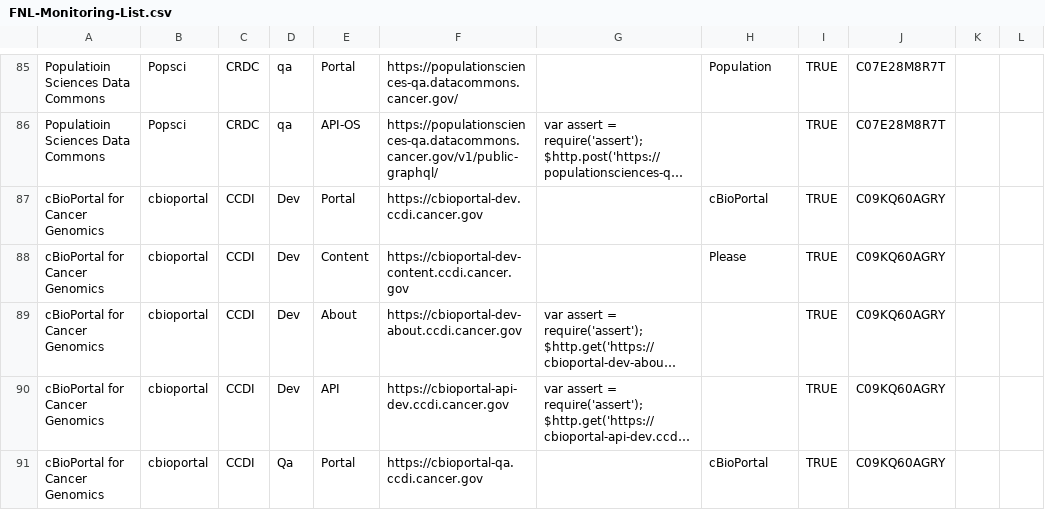
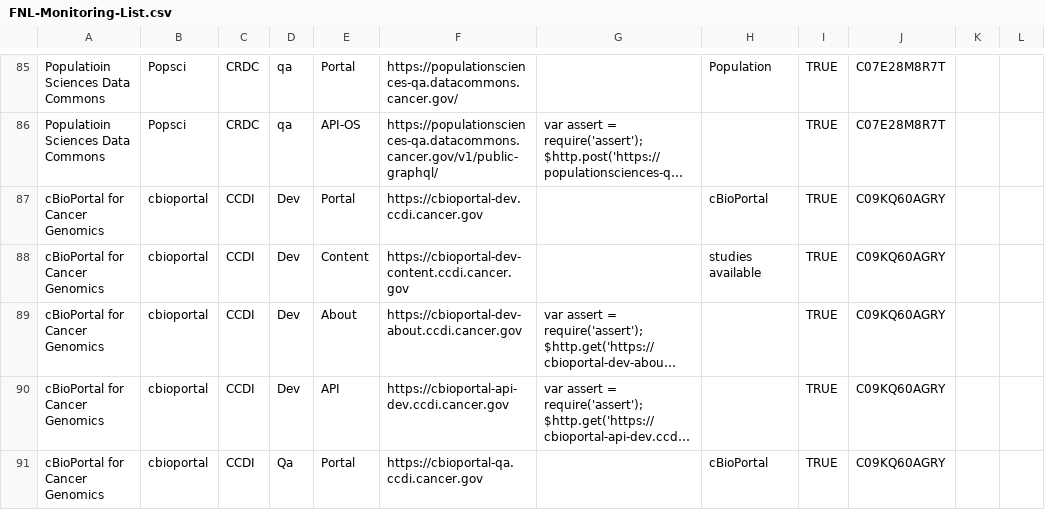
Before and after one commit to CBIIT/datacommons-devops, a CSV file: monitoring/FNL-Monitoring-List.csv, drawn as a sheet; only a part is shown, gaps mark what is left out; long unchanged cells end in …; the diff names each change by its address in the sheet, - before the commit and + after, or states it on an @@ line.

Commit message:
changed the validation text for cbioportal dev

```diff
--- a/monitoring/FNL-Monitoring-List.csv
+++ b/monitoring/FNL-Monitoring-List.csv
-H88: Please
+H88: studies available
```
